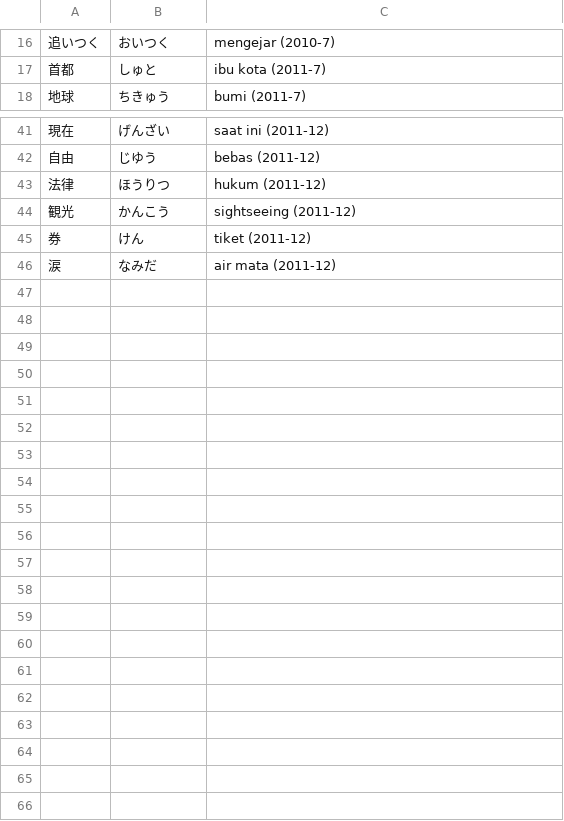
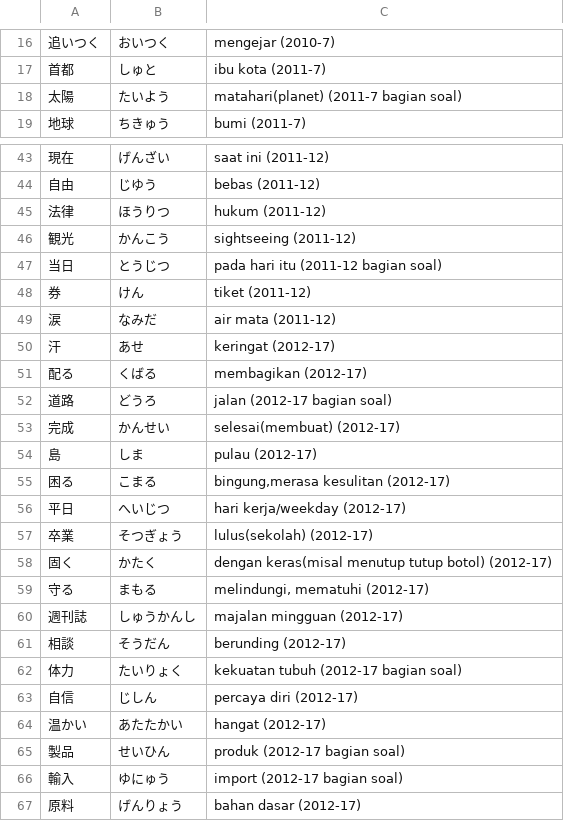
Before and after one commit to moemoe89/simple-quizify, a CSV file: jlpt-soal-asli-n3-kanji.csv, drawn as a sheet; only a part is shown, gaps mark what is left out; the diff covers the shown part only; the diff names each change by its address in the sheet, - before the commit and + after, or states it on an @@ line.

Commit message:
feat: add soal asli kanji n3 2012-7

```diff
--- a/jlpt-soal-asli-n3-kanji.csv
+++ b/jlpt-soal-asli-n3-kanji.csv
+row 18: 太陽 | たいよう | matahari(planet) (2011-7 bagian soal)
+row 47: 当日 | とうじつ | pada hari itu (2011-12 bagian soal)
+row 50: 汗 | あせ | keringat (2012-17)
+row 51: 配る | くばる | membagikan (2012-17)
+row 52: 道路 | どうろ | jalan (2012-17 bagian soal)
+row 53: 完成 | かんせい | selesai(membuat) (2012-17)
+row 54: 島 | しま | pulau (2012-17)
+row 55: 困る | こまる | bingung,merasa kesulitan (2012-17)
+row 56: 平日 | へいじつ | hari kerja/weekday (2012-17)
+row 57: 卒業 | そつぎょう | lulus(sekolah) (2012-17)
+row 58: 固く | かたく | dengan keras(misal menutup tutup botol) (2012-17)
+row 59: 守る | まもる | melindungi, mematuhi (2012-17)
+row 60: 週刊誌 | しゅうかんし | majalan mingguan (2012-17)
+row 61: 相談 | そうだん | berunding (2012-17)
+row 62: 体力 | たいりょく | kekuatan tubuh (2012-17 bagian soal)
+row 63: 自信 | じしん | percaya diri (2012-17)
+row 64: 温かい | あたたかい | hangat (2012-17)
+row 65: 製品 | せいひん | produk (2012-17 bagian soal)
+row 66: 輸入 | ゆにゅう | import (2012-17 bagian soal)
+row 67: 原料 | げんりょう | bahan dasar (2012-17)
```
Also changed, not shown: 1 added row elsewhere in this file.
